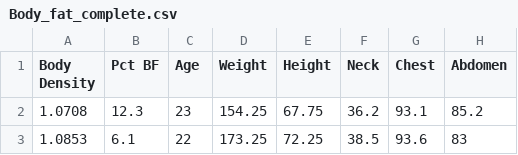
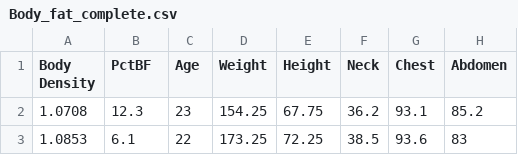
Before and after one commit to nicholasjhorton/SDM4inR, a CSV file: data/Body_fat_complete.csv, drawn as a sheet; only a part is shown; the diff names each change by its address in the sheet, - before the commit and + after, or states it on an @@ line.

```diff
--- a/data/Body_fat_complete.csv
+++ b/data/Body_fat_complete.csv
-B1: Pct BF
+B1: PctBF
```
Also changed, not shown: data/Burger_King_Items.csv, data/Tracking_hurricanes_2012.csv.
